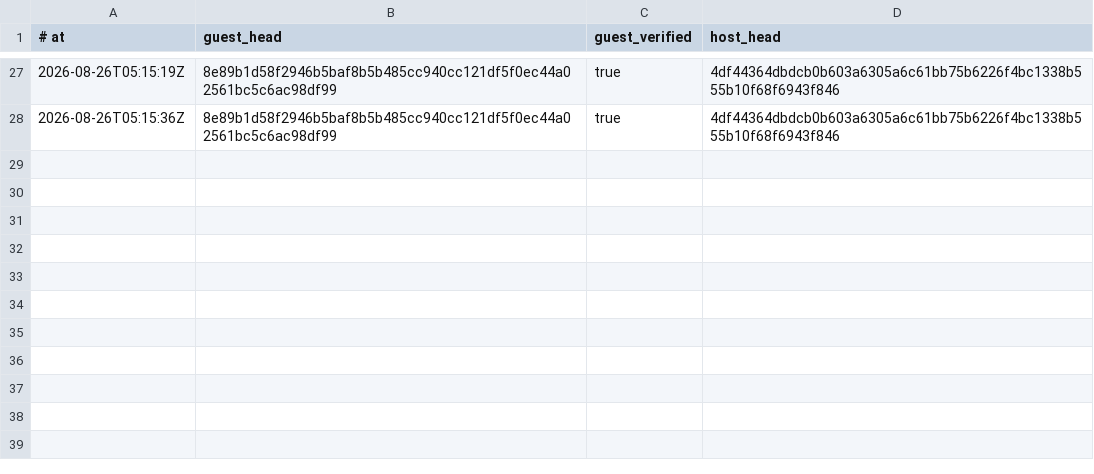
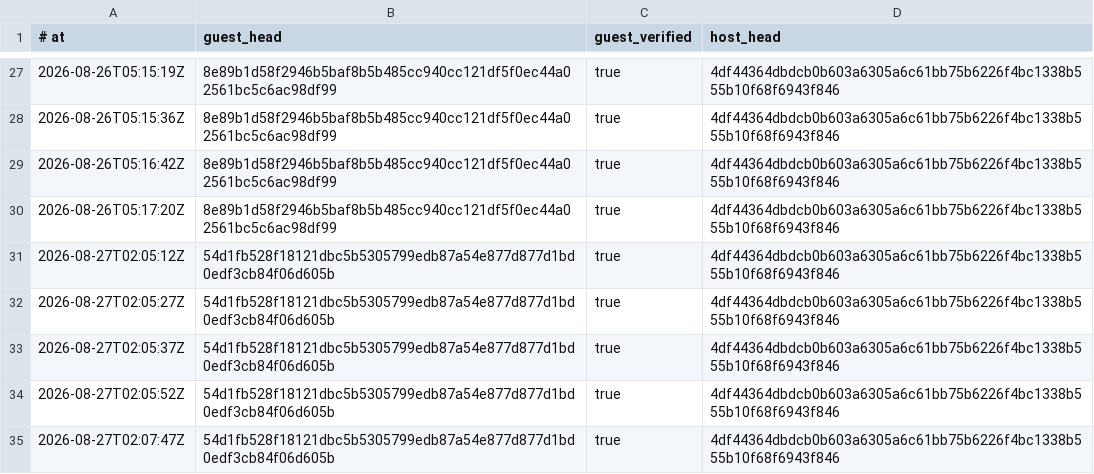
Before and after one commit to RearAdmiralPants/claudebrain-provenance, a TSV file: privacy-attestations.tsv, drawn as a sheet; only a part is shown, gaps mark what is left out; the diff names each change by its address in the sheet, - before the commit and + after, or states it on an @@ line.

```diff
--- a/privacy-attestations.tsv
+++ b/privacy-attestations.tsv
+row 29: 2026-08-26T05:16:42Z | 8e89b1d58f2946b5baf8b5b485cc940cc121df5f0ec44a02561bc5c6ac98df99 | true | 4df44364dbdcb0b603a6305a6c61bb75b6226f4bc1338b555b10f68f6943f846
+row 30: 2026-08-26T05:17:20Z | 8e89b1d58f2946b5baf8b5b485cc940cc121df5f0ec44a02561bc5c6ac98df99 | true | 4df44364dbdcb0b603a6305a6c61bb75b6226f4bc1338b555b10f68f6943f846
+row 31: 2026-08-27T02:05:12Z | 54d1fb528f18121dbc5b5305799edb87a54e877d877d1bd0edf3cb84f06d605b | true | 4df44364dbdcb0b603a6305a6c61bb75b6226f4bc1338b555b10f68f6943f846
+row 32: 2026-08-27T02:05:27Z | 54d1fb528f18121dbc5b5305799edb87a54e877d877d1bd0edf3cb84f06d605b | true | 4df44364dbdcb0b603a6305a6c61bb75b6226f4bc1338b555b10f68f6943f846
+row 33: 2026-08-27T02:05:37Z | 54d1fb528f18121dbc5b5305799edb87a54e877d877d1bd0edf3cb84f06d605b | true | 4df44364dbdcb0b603a6305a6c61bb75b6226f4bc1338b555b10f68f6943f846
+row 34: 2026-08-27T02:05:52Z | 54d1fb528f18121dbc5b5305799edb87a54e877d877d1bd0edf3cb84f06d605b | true | 4df44364dbdcb0b603a6305a6c61bb75b6226f4bc1338b555b10f68f6943f846
+row 35: 2026-08-27T02:07:47Z | 54d1fb528f18121dbc5b5305799edb87a54e877d877d1bd0edf3cb84f06d605b | true | 4df44364dbdcb0b603a6305a6c61bb75b6226f4bc1338b555b10f68f6943f846
```
Also changed, not shown: chains.tsv, corpus.tsv.
